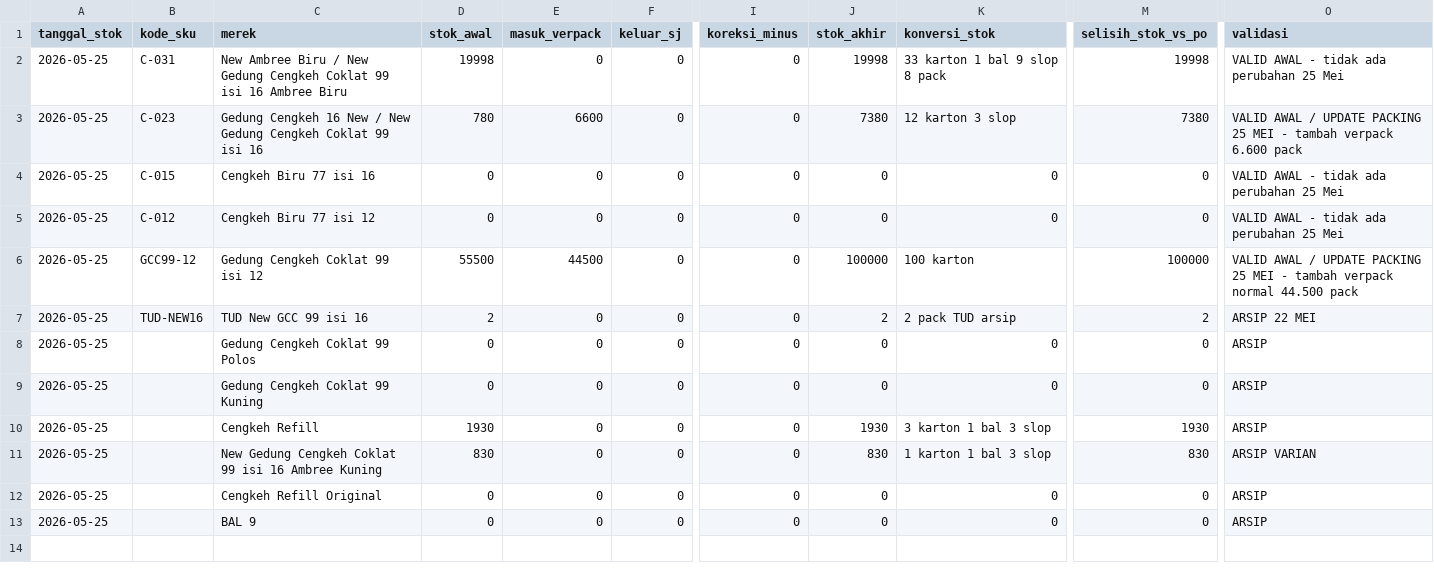
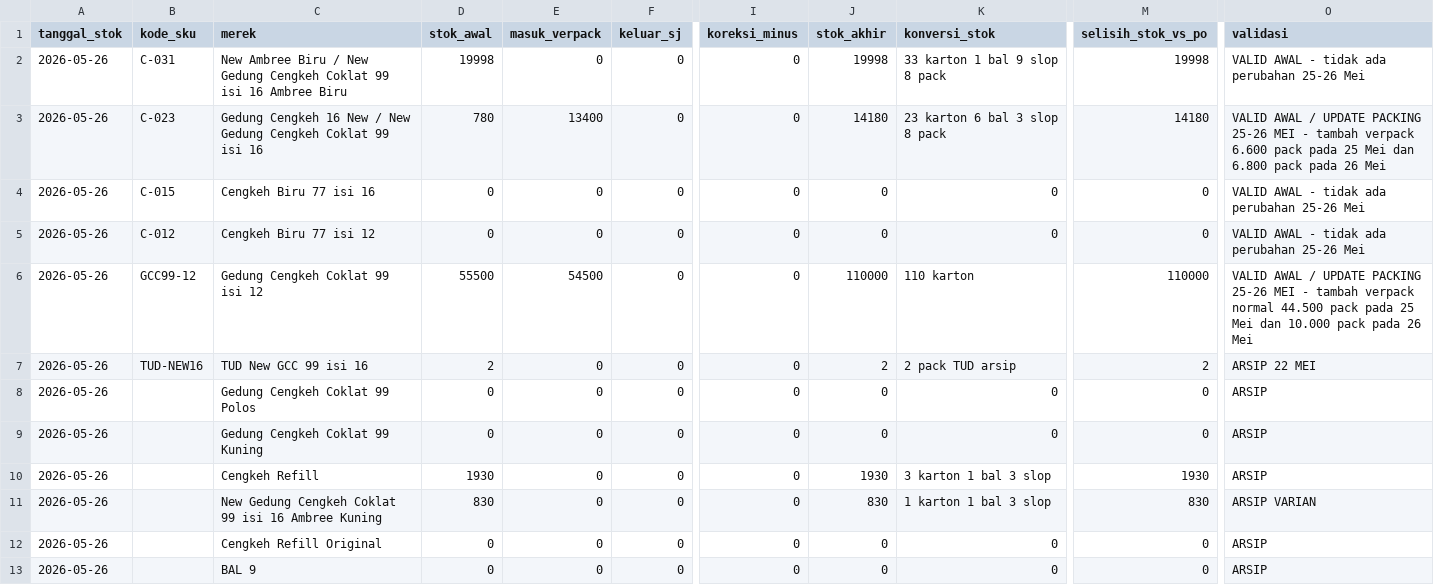
Before and after one commit to cengkehsigaret99-del/BAL-99-Work-Assistant-Cockpit, a CSV file: browse_barang_jadi.csv, drawn as a sheet; only a part is shown, gaps mark what is left out; the diff names each change by its address in the sheet, - before the commit and + after, or states it on an @@ line.

Commit message:
Update finished goods stock after 26 May packing

```diff
--- a/browse_barang_jadi.csv
+++ b/browse_barang_jadi.csv
-A2:A13 (tanggal_stok): 2026-05-25
+A2:A13 (tanggal_stok): 2026-05-26
-O2 (validasi): VALID AWAL - tidak ada perubahan 25 Mei
+O2 (validasi): VALID AWAL - tidak ada perubahan 25-26 Mei
-E3 (masuk_verpack): 6600
+E3 (masuk_verpack): 13400
-J3 (stok_akhir): 7380
+J3 (stok_akhir): 14180
-K3 (konversi_stok): 12 karton 3 slop
+K3 (konversi_stok): 23 karton 6 bal 3 slop 8 pack
-M3 (selisih_stok_vs_po): 7380
+M3 (selisih_stok_vs_po): 14180
-O3 (validasi): …UPDATE PACKING 25 MEI - tambah verpack 6.600 pack
+O3 (validasi): …UPDATE PACKING 25-26 MEI - tambah verpack 6.600 pack pada 25 Mei dan 6.800 pack pada 26 Mei
-O4:O5 (validasi): VALID AWAL - tidak ada perubahan 25 Mei
+O4:O5 (validasi): VALID AWAL - tidak ada perubahan 25-26 Mei
-E6 (masuk_verpack): 44500
+E6 (masuk_verpack): 54500
-J6 (stok_akhir): 100000
+J6 (stok_akhir): 110000
-K6 (konversi_stok): 100 karton
+K6 (konversi_stok): 110 karton
-M6 (selisih_stok_vs_po): 100000
+M6 (selisih_stok_vs_po): 110000
-O6 (validasi): …UPDATE PACKING 25 MEI - tambah verpack normal 44.500 pack
+O6 (validasi): …UPDATE PACKING 25-26 MEI - tambah verpack normal 44.500 pack pada 25 Mei dan 10.000 pack pada 26 Mei
```
